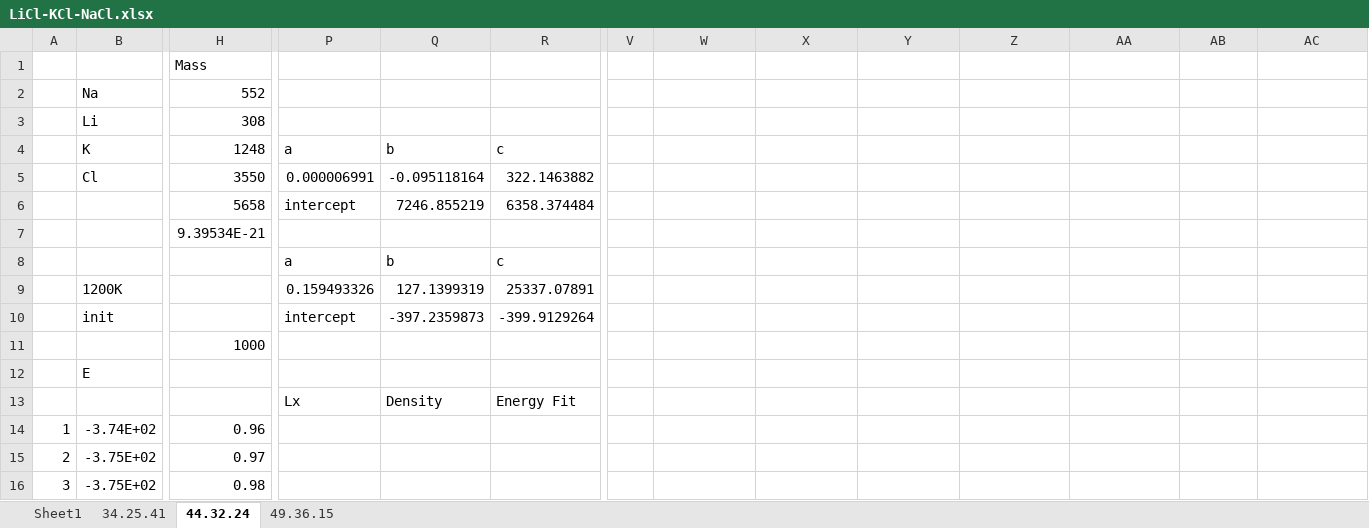
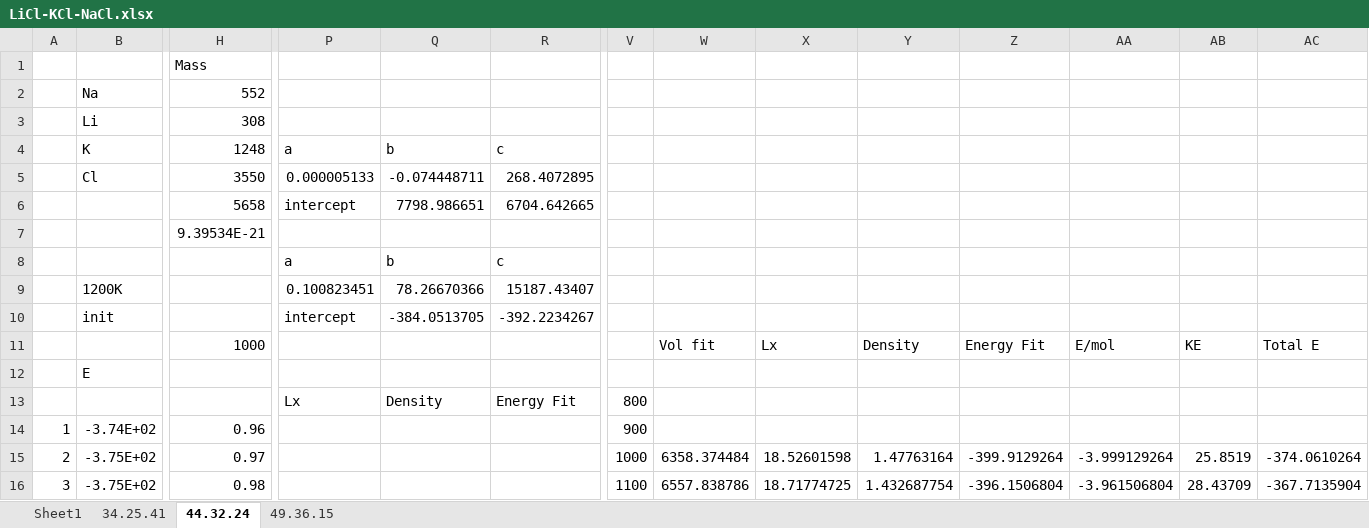
Before and after one commit to benbeeler/spreadsheets, an Excel workbook: SALT/LiCl-KCl-NaCl.xlsx, sheet 44.32.24, drawn as a sheet; only a part is shown, gaps mark what is left out; values as stored, in another font and other column widths than the file's, no borders; charts and pictures not drawn; removed rows and columns are numbered as before the commit, all else as after; rows hold the shown columns only; the diff covers the shown part only; the diff names each change by its address in the sheet, - before the commit and + after, or states it on an @@ line.

```diff
--- a/SALT/LiCl-KCl-NaCl.xlsx (sheet 44.32.24)
+++ b/SALT/LiCl-KCl-NaCl.xlsx (sheet 44.32.24)
-P5: 0.000006991
+P5: 0.000005133
-Q5: -0.095118164
+Q5: -0.074448711
-R5: 322.1463882
+R5: 268.4072895
-Q6: 7246.855219
+Q6: 7798.986651
-R6: 6358.374484
+R6: 6704.642665
-P9: 0.159493326
+P9: 0.100823451
-Q9: 127.1399319
+Q9: 78.26670366
-R9: 25337.07891
+R9: 15187.43407
-Q10: -397.2359873
+Q10: -384.0513705
-R10: -399.9129264
+R10: -392.2234267
-row 11:  |  | 1000
+row 11:  |  | 1000 |  |  |  |  | Vol fit | Lx | Density | Energy Fit | E/mol | KE | Total E
-V13: (empty)
+V13: 800
-V14: (empty)
+V14: 900
-V15: (empty)
+V15: 1000
-W15: (empty)
+W15: 6358.374484
-X15: (empty)
+X15: 18.52601598
-Y15: (empty)
+Y15: 1.47763164
-Z15: (empty)
+Z15: -399.9129264
-AA15: (empty)
+AA15: -3.999129264
-AB15: (empty)
+AB15: 25.8519
-AC15: (empty)
+AC15: -374.0610264
-V16: (empty)
+V16: 1100
-W16: (empty)
+W16: 6557.838786
-X16: (empty)
+X16: 18.71774725
-Y16: (empty)
+Y16: 1.432687754
-Z16: (empty)
+Z16: -396.1506804
-AA16: (empty)
+AA16: -3.961506804
-AB16: (empty)
+AB16: 28.43709
-AC16: (empty)
+AC16: -367.7135904
```
Also changed, not shown: 34 edited cells elsewhere in this sheet, sheet 34.25.41, charts or pictures, SALT/Zmethod_KCl.xlsx, SALT/Zmethod_LiClKCl.xlsx.
